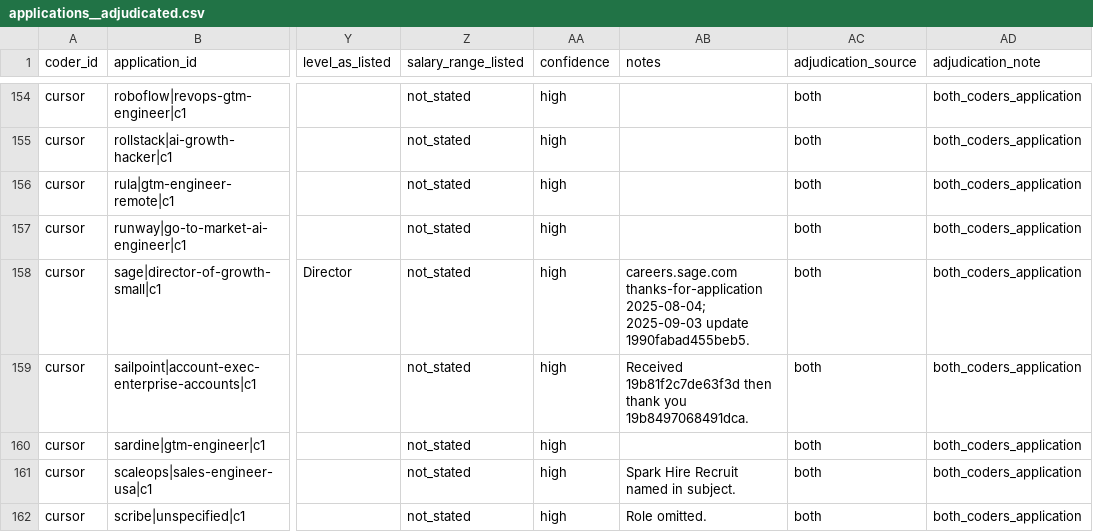
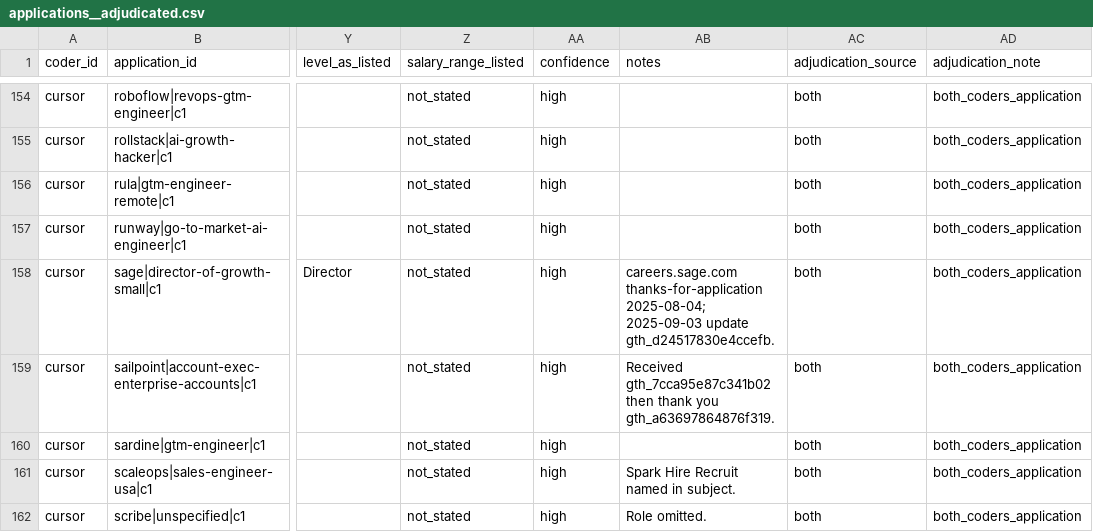
Before and after one commit to keeganmoody33/Sabbatical, a CSV file: adjudication/applications__adjudicated.csv, drawn as a sheet; only a part is shown, gaps mark what is left out; the diff covers the shown part only; the diff names each change by its address in the sheet, - before the commit and + after, or states it on an @@ line.

```diff
--- a/adjudication/applications__adjudicated.csv
+++ b/adjudication/applications__adjudicated.csv
-AB158 (notes): …2025-09-03 update 1990fabad455beb5.
+AB158 (notes): …2025-09-03 update gth_d24517830e4ccefb.
-AB159 (notes): Received 19b81f2c7de63f3d then thank you 19b8497068491dca.
+AB159 (notes): Received gth_7cca95e87c341b02 then thank you gth_a63697864876f319.
```
Also changed, not shown: 17 edited cells elsewhere in this file, artifacts/calendar/q8-lecturesfrom-primary.csv, coding/bravo/applications__bravo.csv, 42 other files.
